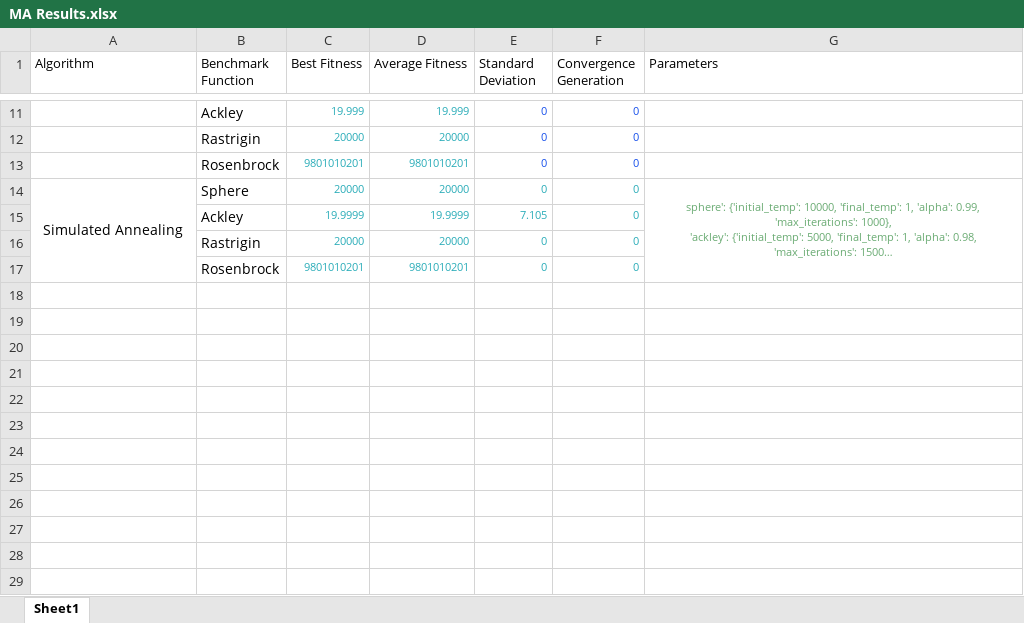
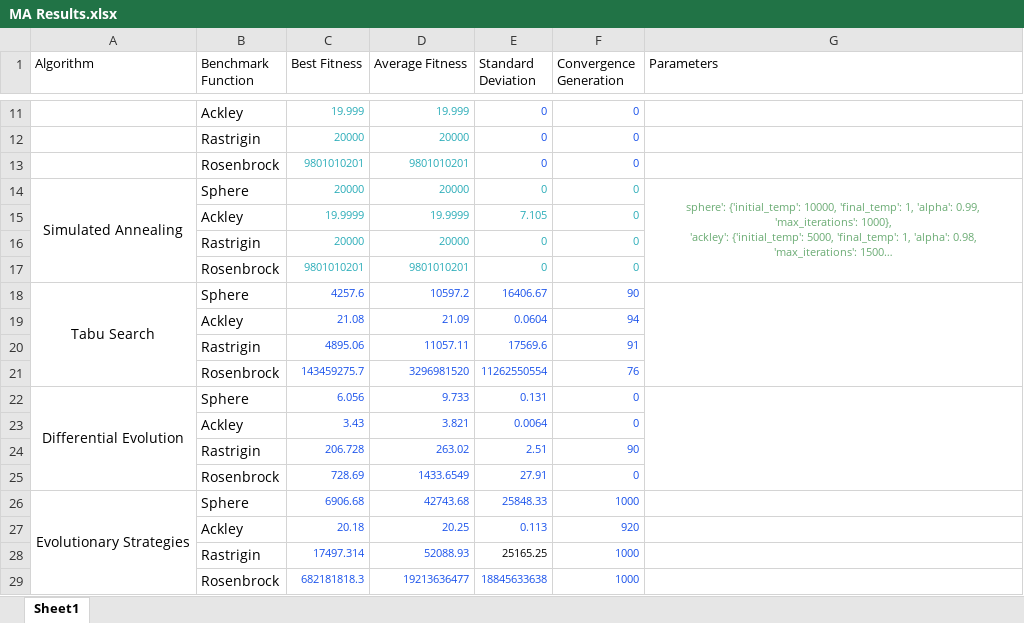
Before and after one commit to Issac-Kondreddy/Alzheimers_Prediction, an Excel workbook: Docs/MA Results.xlsx, sheet Sheet1, drawn as a sheet; only a part is shown, gaps mark what is left out; long unchanged cells end in …; values as stored, in another font and other column widths than the file's, no borders; charts and pictures not drawn; the diff names each change by its address in the sheet, - before the commit and + after, or states it on an @@ line.

Commit message:
Evolutionary Stratagies Algorithm Added

```diff
--- a/Docs/MA Results.xlsx (sheet Sheet1)
+++ b/Docs/MA Results.xlsx (sheet Sheet1)
+row 18: Tabu Search | Sphere | 4257.6 | 10597.2 | 16406.67 | 90
+row 19:  | Ackley | 21.08 | 21.09 | 0.0604 | 94
+row 20:  | Rastrigin | 4895.06 | 11057.11 | 17569.6 | 91
+row 21:  | Rosenbrock | 143459275.7 | 3296981520 | 11262550554 | 76
+row 22: Differential Evolution | Sphere | 6.056 | 9.733 | 0.131 | 0
+row 23:  | Ackley | 3.43 | 3.821 | 0.0064 | 0
+row 24:  | Rastrigin | 206.728 | 263.02 | 2.51 | 90
+row 25:  | Rosenbrock | 728.69 | 1433.6549 | 27.91 | 0
+row 26: Evolutionary Strategies | Sphere | 6906.68 | 42743.68 | 25848.33 | 1000
+row 27:  | Ackley | 20.18 | 20.25 | 0.113 | 920
+row 28:  | Rastrigin | 17497.314 | 52088.93 | 25165.25 | 1000
+row 29:  | Rosenbrock | 682181818.3 | 19213636477 | 18845633638 | 1000
```
Also changed, not shown: charts or pictures, 7 other files.
